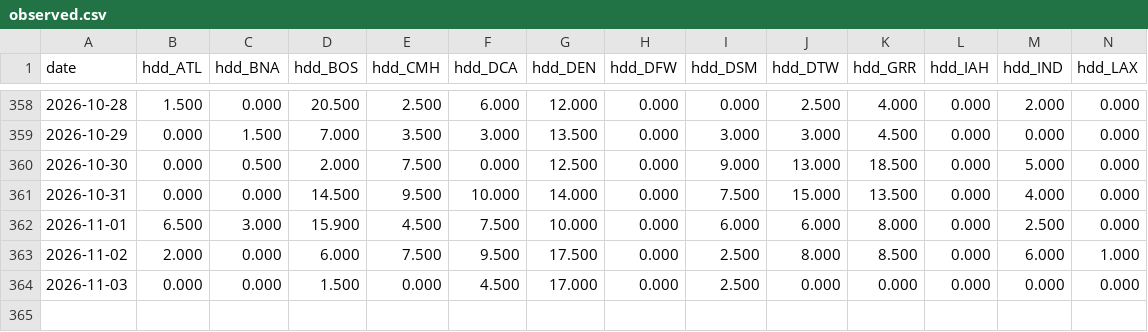
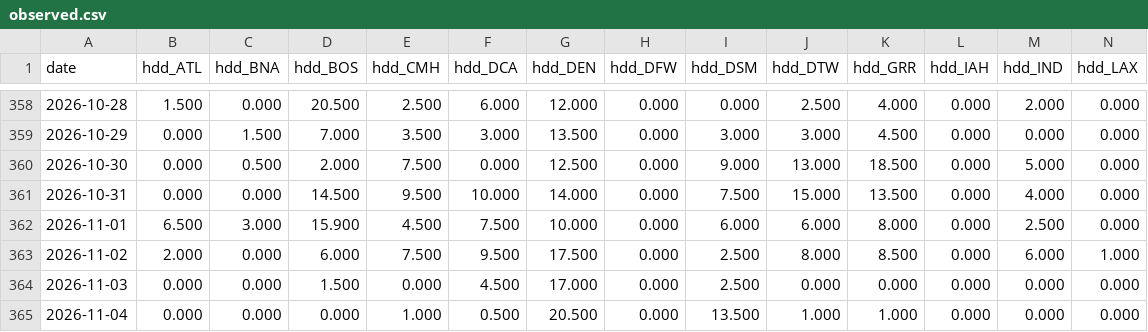
Before and after one commit to optaimumsolutions/gas-hdd, a CSV file: history/observed.csv, drawn as a sheet; only a part is shown, gaps mark what is left out; rows hold the shown columns only; the diff names each change by its address in the sheet, - before the commit and + after, or states it on an @@ line.

```diff
--- a/history/observed.csv
+++ b/history/observed.csv
+row 365: 2026-11-04 | 0.000 | 0.000 | 0.000 | 1.000 | 0.500 | 20.500 | 0.000 | 13.500 | 1.000 | 1.000 | 0.000 | 0.000 | 0.000
```
Also changed, not shown: 13 other files.
